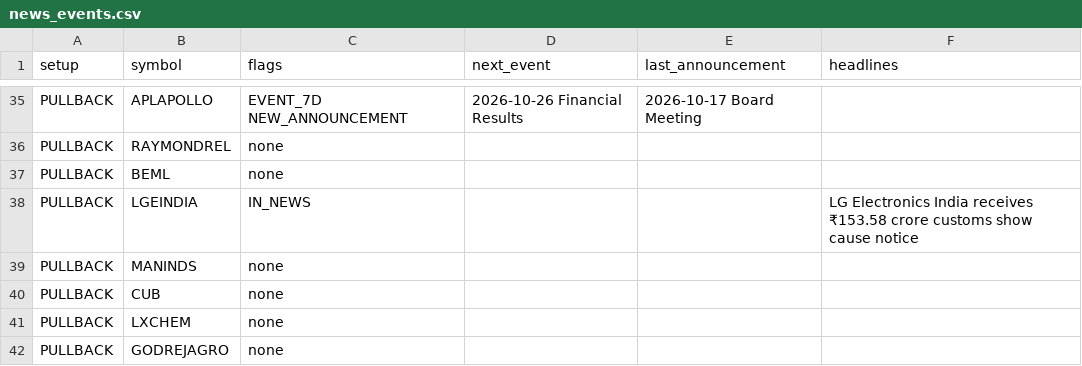
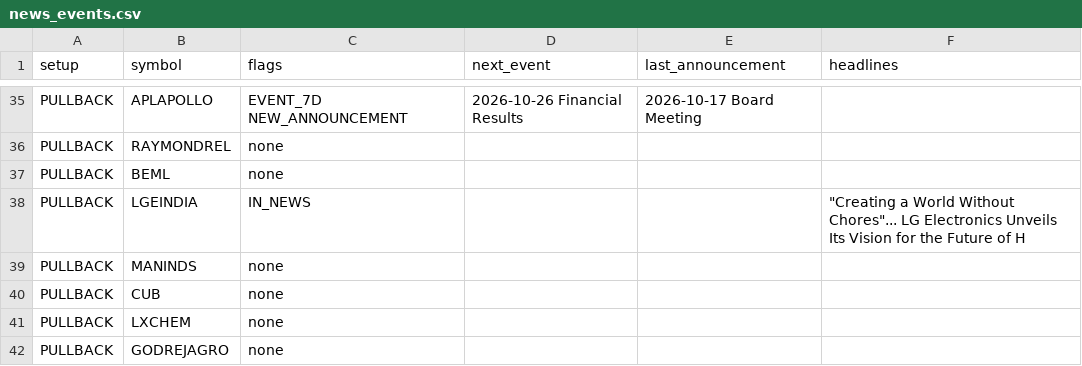
Before and after one commit to sufikipl-ops/swing-auto, a CSV file: out/news_events.csv, drawn as a sheet; only a part is shown, gaps mark what is left out; the diff covers the shown part only.

```diff
--- a/out/news_events.csv
+++ b/out/news_events.csv
@@ -37,3 +37,3 @@ PULLBACK,RAYMONDREL,none,,,
 PULLBACK,BEML,none,,,
-PULLBACK,LGEINDIA,IN_NEWS,,,LG Electronics India receives ₹153.58 crore customs show cause notice
+PULLBACK,LGEINDIA,IN_NEWS,,,"""Creating a World Without Chores""... LG Electronics Unveils Its Vision for the Future of H"
 PULLBACK,MANINDS,none,,,
```
Also changed, not shown: 15 edited cells elsewhere in this file, docs/news_events.csv, 7 other files.
